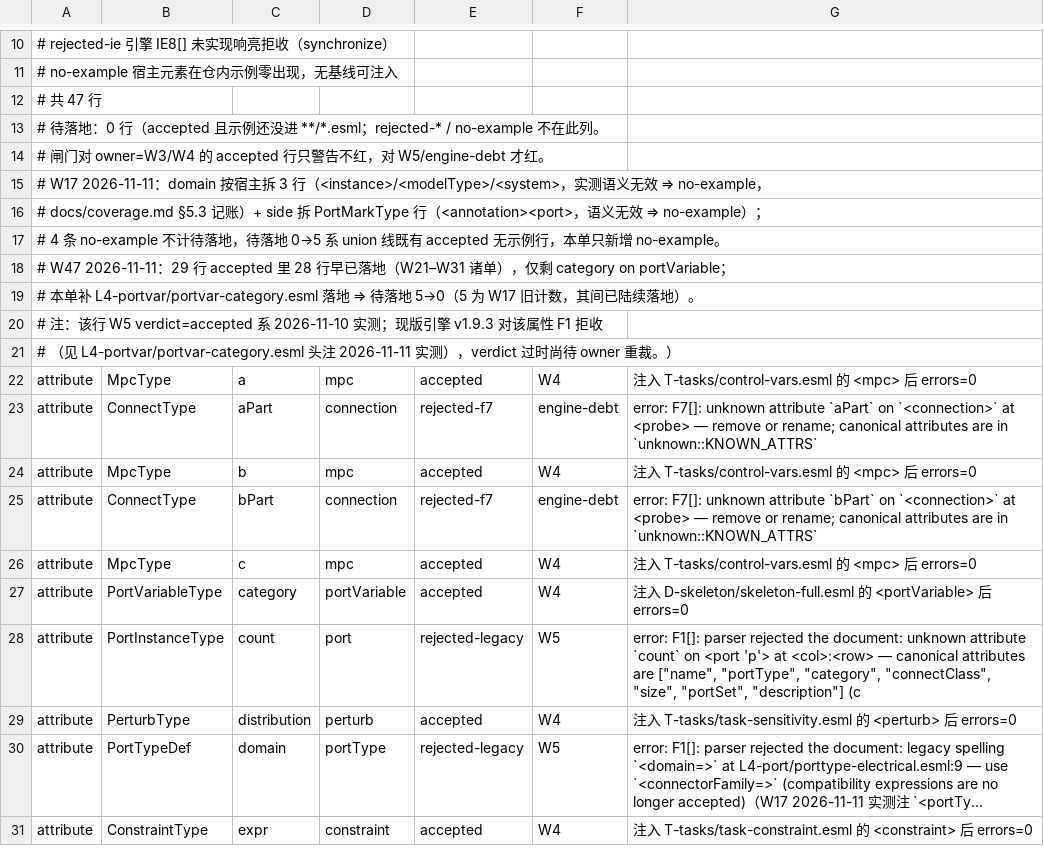
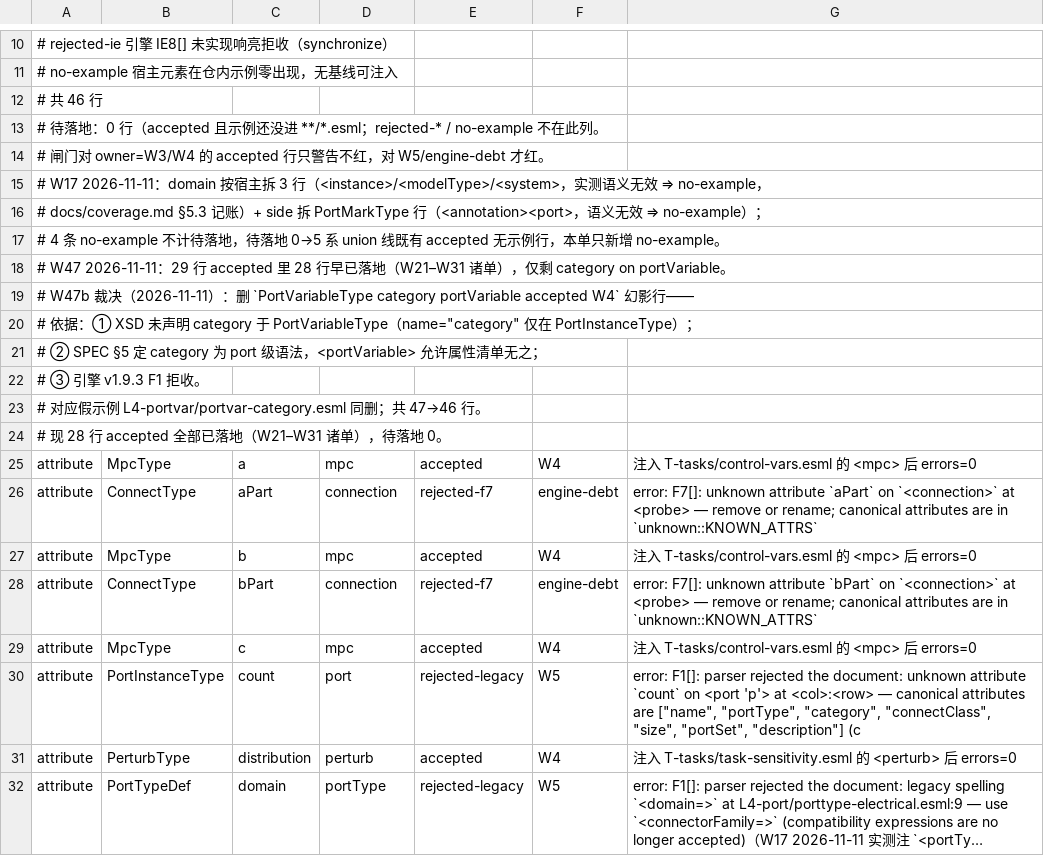
Before and after one commit to ai4energy/esml-language, a TSV file: tools/attr-acceptance.tsv, drawn as a sheet; only a part is shown, gaps mark what is left out; the shorter side is filled out with more unchanged rows; long unchanged cells end in ….

Commit message:
W47b 裁决执行：删幻影行 PortVariableType/category/portVariable + 假示例 portvar-category.esml；三处「负例」子串判据收紧为 (?<!非)负例（W47b）
依据：
- XSD 未声明 category 于 PortVariableType（name="category" 仅在 PortInstanceType）
- SPEC §5 定 category 为 port 级语法，<portVariable> 允许属性清单无之
- 引擎 v1.9.3 F1 拒收

三处判据 diff：
- docs/validate_examples.py:83-97  is_negative → re.search(r"(?<!非)负例", head)
- tools/check-engine-examples.py:82-96  is_negative → 同上
- tools/check-engine-examples.py:266-280  self_test 补「非负例不算负例」用例
- tools/check-examples.py:605-610  manifest regex → (?<!非)负例|预期失败|预期报错

attr-acceptance.tsv 共 47→46 行，头部补 W47b 裁决注记。

自证：
- check-engine-examples.py --self-test: 7/7 PASS（含新增「非负例不算负例」）
- check-attr-coverage.py --self-test: 6/6 PASS

验证：
- check-examples: 186 件 · 入口 162/162 · canonical 162/162 · 预期拒收 24 · 违规 0
- check-engine-examples: 非负例 155 件 · 台账 8 行 · 违规 0
- make check: 全绿
- --strict: 撤通配 3 件 / 基线 3 持平
- check-attr-acceptance: 台账 46 行（accepted 28）· 违规 0

```diff
--- a/tools/attr-acceptance.tsv
+++ b/tools/attr-acceptance.tsv
@@ -11,3 +11,3 @@
 #   no-example      宿主元素在仓内示例零出现，无基线可注入
-# 共 47 行
+# 共 46 行
 # 待落地：0 行（accepted 且示例还没进 **/*.esml；rejected-* / no-example 不在此列。
@@ -17,6 +17,9 @@
 #   4 条 no-example 不计待落地，待落地 0→5 系 union 线既有 accepted 无示例行，本单只新增 no-example。
-#   W47 2026-11-11：29 行 accepted 里 28 行早已落地（W21–W31 诸单），仅剩 category on portVariable；
-#   本单补 L4-portvar/portvar-category.esml 落地 ⇒ 待落地 5→0（5 为 W17 旧计数，其间已陆续落地）。
-#   注：该行 W5 verdict=accepted 系 2026-11-10 实测；现版引擎 v1.9.3 对该属性 F1 拒收
-#   （见 L4-portvar/portvar-category.esml 头注 2026-11-11 实测），verdict 过时尚待 owner 重裁。）
+#   W47 2026-11-11：29 行 accepted 里 28 行早已落地（W21–W31 诸单），仅剩 category on portVariable。
+#   W47b 裁决（2026-11-11）：删 `PortVariableType  category  portVariable  accepted  W4` 幻影行——
+#     依据：① XSD 未声明 category 于 PortVariableType（name="category" 仅在 PortInstanceType）；
+#           ② SPEC §5 定 category 为 port 级语法，<portVariable> 允许属性清单无之；
+#           ③ 引擎 v1.9.3 F1 拒收。
+#     对应假示例 L4-portvar/portvar-category.esml 同删；共 47→46 行。
+#   现 28 行 accepted 全部已落地（W21–W31 诸单），待落地 0。
 attribute	MpcType	a	mpc	accepted	W4	注入 T-tasks/control-vars.esml 的 <mpc> 后 errors=0
@@ -26,3 +29,2 @@ attribute	ConnectType	bPart	connection	rejected-f7	engine-debt	error: F7[]: unkn
 attribute	MpcType	c	mpc	accepted	W4	注入 T-tasks/control-vars.esml 的 <mpc> 后 errors=0
-attribute	PortVariableType	category	portVariable	accepted	W4	注入 D-skeleton/skeleton-full.esml 的 <portVariable> 后 errors=0
 attribute	PortInstanceType	count	port	rejected-legacy	W5	error: F1[]: parser rejected the document: unknown attribute `count` on <port 'p'> at <col>:<row> — canonical attributes are ["name", "portType", "category", "connectClass", "size", "portSet", "description"] (c
```
Also changed, not shown: 4 other files.
